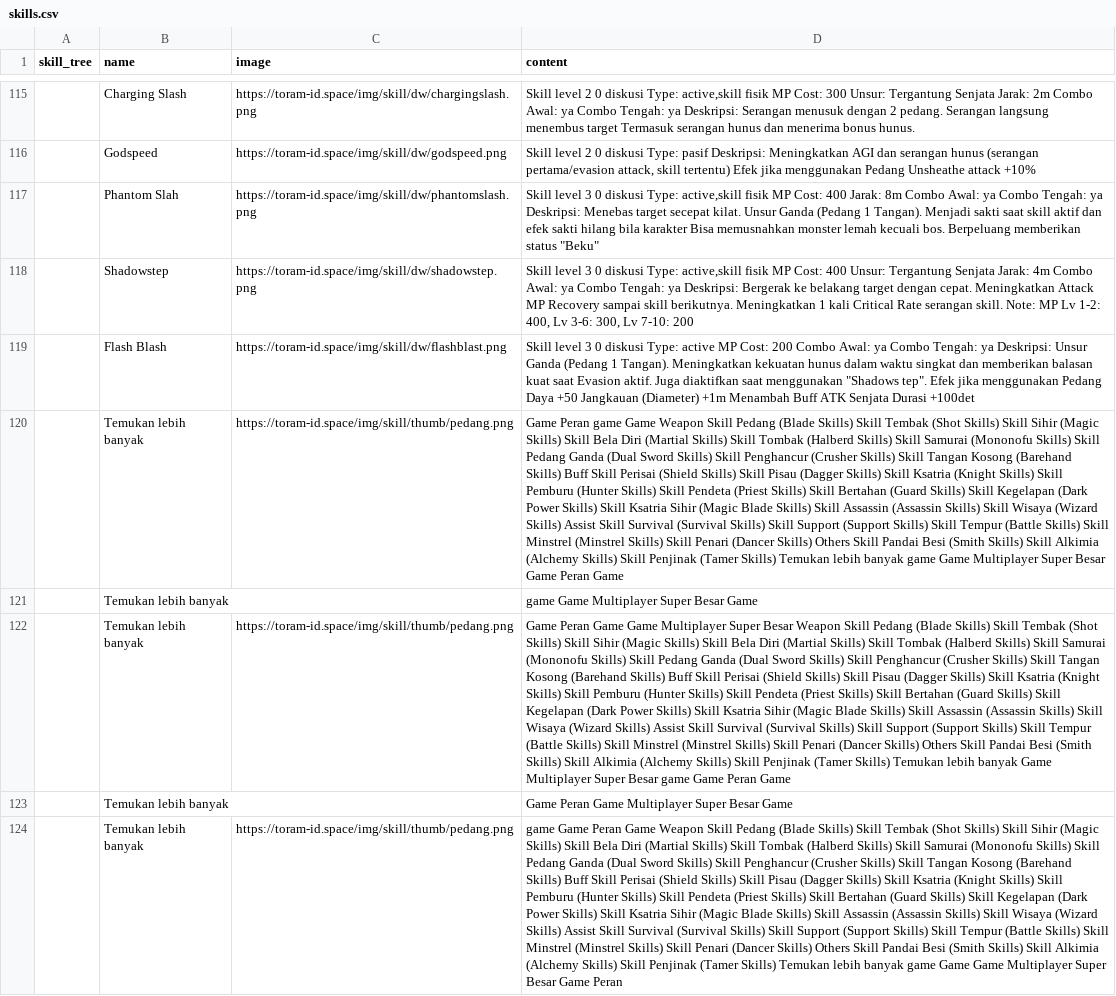
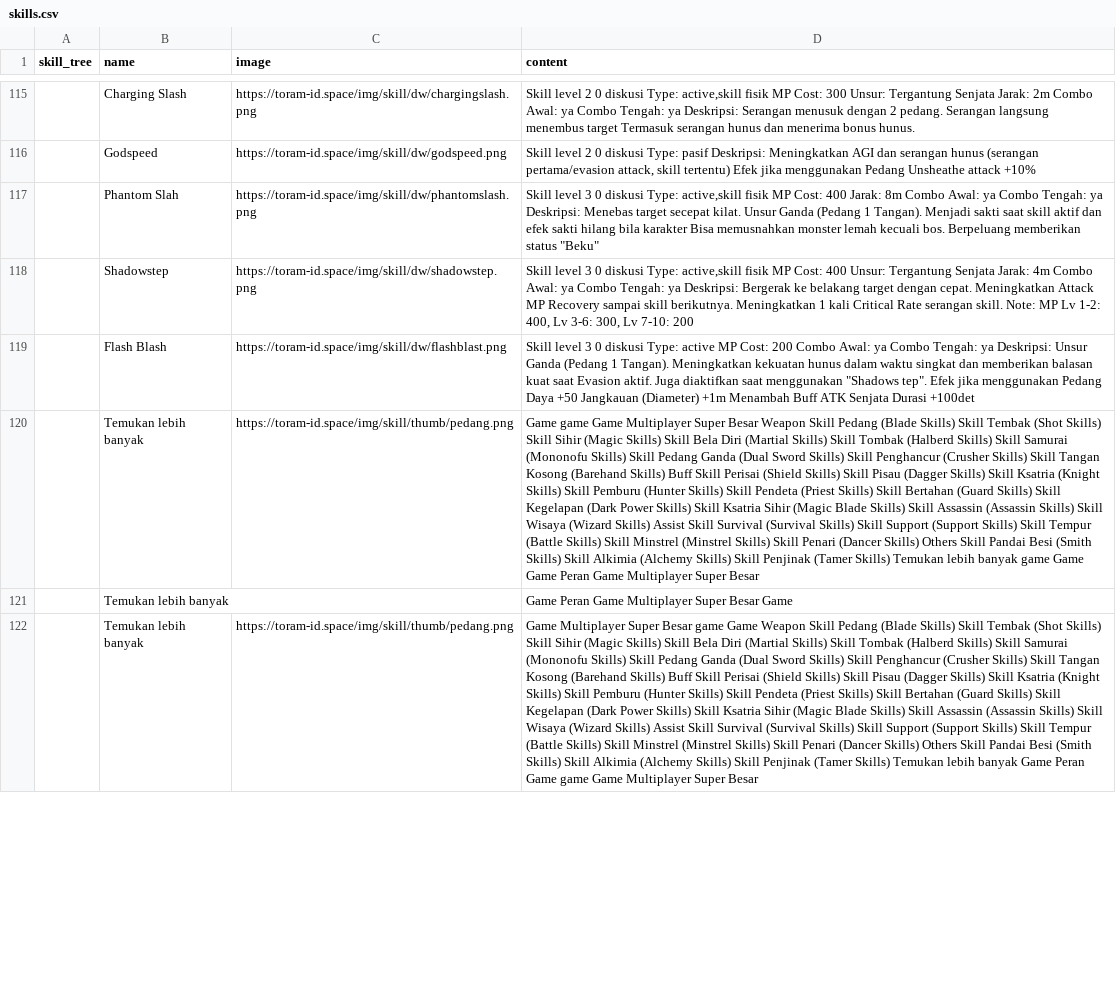
Before and after one commit to dimasyoga42/dataset, a CSV file: skills.csv, drawn as a sheet; only a part is shown, gaps mark what is left out; removed rows and columns are numbered as before the commit, all else as after; the diff covers the shown part only; the diff names each change by its address in the sheet, - before the commit and + after, or states it on an @@ line.

```diff
--- a/skills.csv
+++ b/skills.csv
-row 120:  | Temukan lebih banyak | https://toram-id.space/img/skill/thumb/pedang.png | Game Peran game Game Weapon Skill Pedang (Blade Skills) Skill Tembak (Shot Skills) Skill Sihir (Magic Skills) Skill Bela Diri (Martial Skills) Skill Tombak (Halberd Skills) Skill Samurai (Mononofu Skills) Skill Pedang Ganda (Dual Sword Skills) Skill Penghancur (Crusher Skills) Skill Tangan Kosong (Barehand Skills) Buff Skill Perisai (Shield Skills) Skill Pisau (Dagger Skills) Skill Ksatria (Knight Skills) Skill Pemburu (Hunter Skills) Skill Pendeta (Priest Skills) Skill Bertahan (Guard Skills) Skill Kegelapan (Dark Power Skills) Skill Ksatria Sihir (Magic Blade Skills) Skill Assassin (Assassin Skills) Skill Wisaya (Wizard Skills) Assist Skill Survival (Survival Skills) Skill Support (Support Skills) Skill Tempur (Battle Skills) Skill Minstrel (Minstrel Skills) Skill Penari (Dancer Skills) Others Skill Pandai Besi (Smith Skills) Skill Alkimia (Alchemy Skills) Skill Penjinak (Tamer Skills) Temukan lebih banyak game Game Multiplayer Super Besar Game Peran Game
-row 121:  | Temukan lebih banyak |  | game Game Multiplayer Super Besar Game
-D120 (content): Game Peran Game Game Multiplayer Super Besar Weapon Skill Pedang (Blade Skills) Skill Tembak (Shot Skills) Skill Sihir (Magic Skills) Skill Bela Diri (Martial Skills) Skill Tombak (Halberd Skills) Skill Samurai (Mononofu Skills) Skill Pedang Ganda (Dual Sword Skills) Skill Penghancur (Crusher Skills) Skill Tangan Kosong (Barehand Skills) Buff Skill Perisai (Shield Skills) Skill Pisau (Dagger Skills) Skill Ksatria (Knight Skills) Skill Pemburu (Hunter Skills) Skill Pendeta (Priest Skills) Skill Bertahan (Guard Skills) Skill Kegelapan (Dark Power Skills) Skill Ksatria Sihir (Magic Blade Skills) Skill Assassin (Assassin Skills) Skill Wisaya (Wizard Skills) Assist Skill Survival (Survival Skills) Skill Support (Support Skills) Skill Tempur (Battle Skills) Skill Minstrel (Minstrel Skills) Skill Penari (Dancer Skills) Others Skill Pandai Besi (Smith Skills) Skill Alkimia (Alchemy Skills) Skill Penjinak (Tamer Skills) Temukan lebih banyak Game Multiplayer Super Besar game Game Peran Game
+D120 (content): Game game Game Multiplayer Super Besar Weapon Skill Pedang (Blade Skills) Skill Tembak (Shot Skills) Skill Sihir (Magic Skills) Skill Bela Diri (Martial Skills) Skill Tombak (Halberd Skills) Skill Samurai (Mononofu Skills) Skill Pedang Ganda (Dual Sword Skills) Skill Penghancur (Crusher Skills) Skill Tangan Kosong (Barehand Skills) Buff Skill Perisai (Shield Skills) Skill Pisau (Dagger Skills) Skill Ksatria (Knight Skills) Skill Pemburu (Hunter Skills) Skill Pendeta (Priest Skills) Skill Bertahan (Guard Skills) Skill Kegelapan (Dark Power Skills) Skill Ksatria Sihir (Magic Blade Skills) Skill Assassin (Assassin Skills) Skill Wisaya (Wizard Skills) Assist Skill Survival (Survival Skills) Skill Support (Support Skills) Skill Tempur (Battle Skills) Skill Minstrel (Minstrel Skills) Skill Penari (Dancer Skills) Others Skill Pandai Besi (Smith Skills) Skill Alkimia (Alchemy Skills) Skill Penjinak (Tamer Skills) Temukan lebih banyak game Game Game Peran Game Multiplayer Super Besar
-D122 (content): game Game Peran Game Weapon Skill Pedang (Blade Skills) Skill Tembak (Shot Skills) Skill Sihir (Magic Skills) Skill Bela Diri (Martial Skills) Skill Tombak (Halberd Skills) Skill Samurai (Mononofu Skills) Skill Pedang Ganda (Dual Sword Skills) Skill Penghancur (Crusher Skills) Skill Tangan Kosong (Barehand Skills) Buff Skill Perisai (Shield Skills) Skill Pisau (Dagger Skills) Skill Ksatria (Knight Skills) Skill Pemburu (Hunter Skills) Skill Pendeta (Priest Skills) Skill Bertahan (Guard Skills) Skill Kegelapan (Dark Power Skills) Skill Ksatria Sihir (Magic Blade Skills) Skill Assassin (Assassin Skills) Skill Wisaya (Wizard Skills) Assist Skill Survival (Survival Skills) Skill Support (Support Skills) Skill Tempur (Battle Skills) Skill Minstrel (Minstrel Skills) Skill Penari (Dancer Skills) Others Skill Pandai Besi (Smith Skills) Skill Alkimia (Alchemy Skills) Skill Penjinak (Tamer Skills) Temukan lebih banyak game Game Game Multiplayer Super Besar Game Peran
+D122 (content): Game Multiplayer Super Besar game Game Weapon Skill Pedang (Blade Skills) Skill Tembak (Shot Skills) Skill Sihir (Magic Skills) Skill Bela Diri (Martial Skills) Skill Tombak (Halberd Skills) Skill Samurai (Mononofu Skills) Skill Pedang Ganda (Dual Sword Skills) Skill Penghancur (Crusher Skills) Skill Tangan Kosong (Barehand Skills) Buff Skill Perisai (Shield Skills) Skill Pisau (Dagger Skills) Skill Ksatria (Knight Skills) Skill Pemburu (Hunter Skills) Skill Pendeta (Priest Skills) Skill Bertahan (Guard Skills) Skill Kegelapan (Dark Power Skills) Skill Ksatria Sihir (Magic Blade Skills) Skill Assassin (Assassin Skills) Skill Wisaya (Wizard Skills) Assist Skill Survival (Survival Skills) Skill Support (Support Skills) Skill Tempur (Battle Skills) Skill Minstrel (Minstrel Skills) Skill Penari (Dancer Skills) Others Skill Pandai Besi (Smith Skills) Skill Alkimia (Alchemy Skills) Skill Penjinak (Tamer Skills) Temukan lebih banyak Game Peran Game game Game Multiplayer Super Besar
```
Also changed, not shown: 6 added rows, 5 removed rows, 4 moved rows and 54 edited cells elsewhere in this file, 1 other file.
